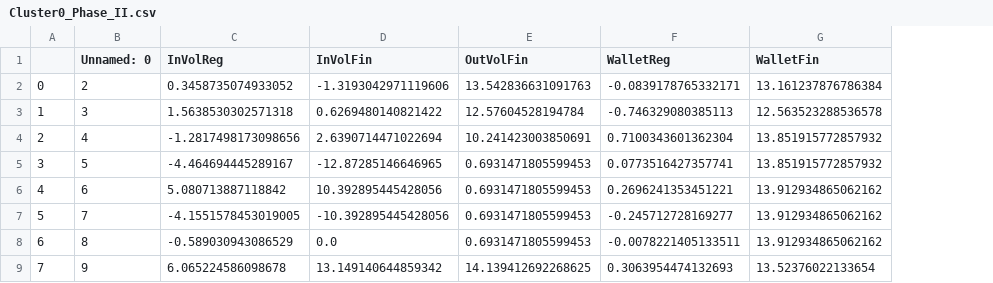
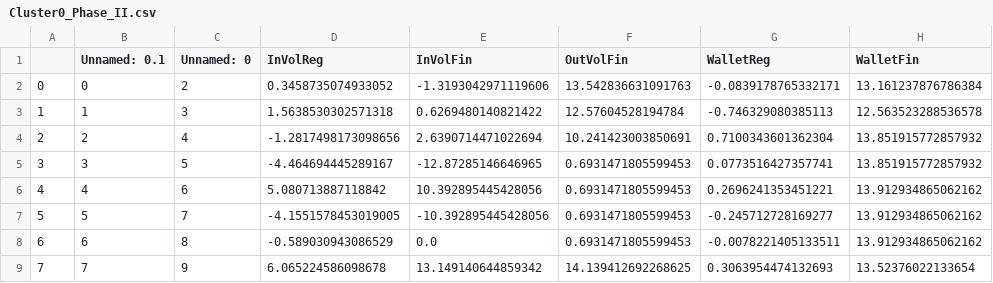
Before and after one commit to ZoeRouquie/Banking-EU-ETS, a CSV file: data_stationnaires/Cluster0_Phase_II.csv, drawn as a sheet; only a part is shown; the diff names each change by its address in the sheet, - before the commit and + after, or states it on an @@ line.

```diff
--- a/data_stationnaires/Cluster0_Phase_II.csv
+++ b/data_stationnaires/Cluster0_Phase_II.csv
+column B (Unnamed: 0.1), rows 2-9: 0 | 1 | 2 | 3 | 4 | 5 | 6 | 7
```
Also changed, not shown: data_stationnaires/Cluster0_Phase_III.csv, data_stationnaires/Cluster0_periode2.csv, 9 other files.
